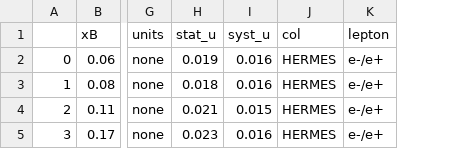
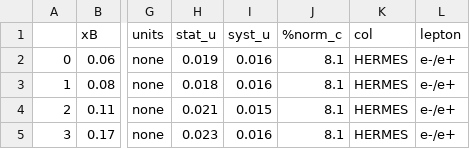
Before and after one commit to qgtcollab/QGT-database, a CSV file: Tables/Ref_8_Table_1aQ2.csv, drawn as a sheet; only a part is shown, gaps mark what is left out; the diff names each change by its address in the sheet, - before the commit and + after, or states it on an @@ line.

```diff
--- a/Tables/Ref_8_Table_1aQ2.csv
+++ b/Tables/Ref_8_Table_1aQ2.csv
+column J (%norm_c), rows 2-5: all 8.1
```
Also changed, not shown: Tables/Ref_8_Table_1at.csv, Tables/Ref_8_Table_1axB.csv, 3 other files.
